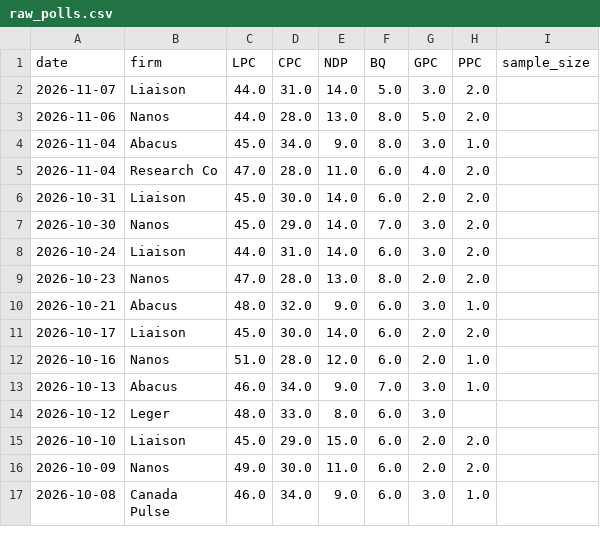
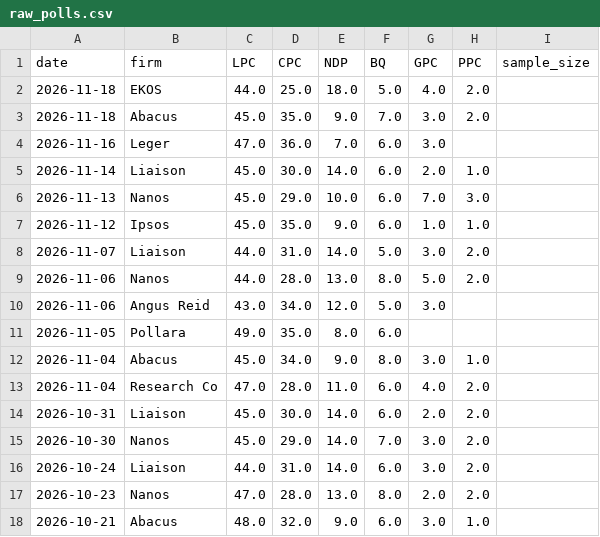
Before and after one commit to SpareRow/CdnPollingModel, a CSV file: raw_polls.csv, drawn as a sheet; only a part is shown; the shorter side is filled out with more unchanged rows; the diff names each change by its address in the sheet, - before the commit and + after, or states it on an @@ line.

```diff
--- a/raw_polls.csv
+++ b/raw_polls.csv
+row 2: 2026-11-18 | EKOS | 44.0 | 25.0 | 18.0 | 5.0 | 4.0 | 2.0
+row 3: 2026-11-18 | Abacus | 45.0 | 35.0 | 9.0 | 7.0 | 3.0 | 2.0
+row 4: 2026-11-16 | Leger | 47.0 | 36.0 | 7.0 | 6.0 | 3.0
+row 5: 2026-11-14 | Liaison | 45.0 | 30.0 | 14.0 | 6.0 | 2.0 | 1.0
+row 6: 2026-11-13 | Nanos | 45.0 | 29.0 | 10.0 | 6.0 | 7.0 | 3.0
+row 7: 2026-11-12 | Ipsos | 45.0 | 35.0 | 9.0 | 6.0 | 1.0 | 1.0
+row 10: 2026-11-06 | Angus Reid | 43.0 | 34.0 | 12.0 | 5.0 | 3.0
+row 11: 2026-11-05 | Pollara | 49.0 | 35.0 | 8.0 | 6.0
```
Also changed, not shown: qc/polling_average.csv, qc/seat_history.csv, 18 other files.
